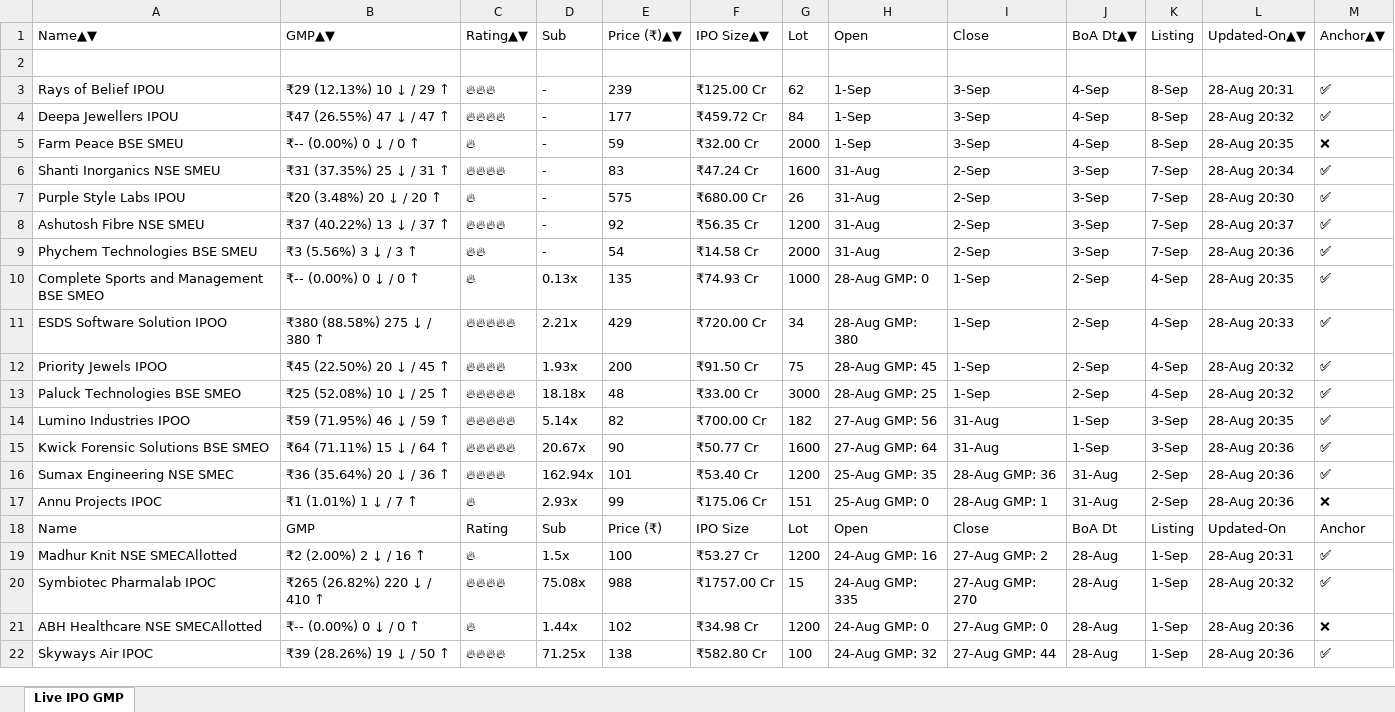
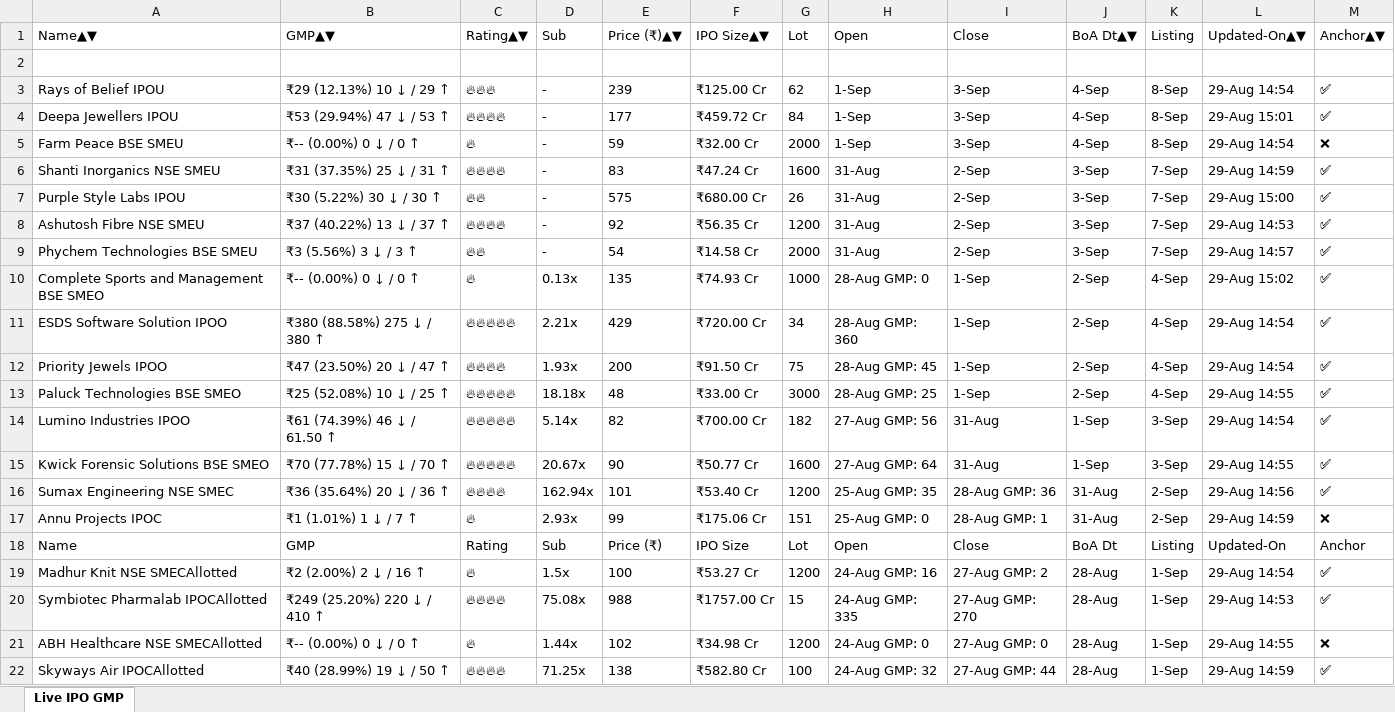
Before and after one commit to ayushpdkushwaha1/ipo-gmp-bot, an Excel workbook: files/gmp.xlsx, sheet Live IPO GMP, drawn as a sheet; only a part is shown; values as stored, in another font and other column widths than the file's, no borders; the diff covers the shown part only; the diff names each change by its address in the sheet, - before the commit and + after, or states it on an @@ line.

```diff
--- a/files/gmp.xlsx (sheet Live IPO GMP)
+++ b/files/gmp.xlsx (sheet Live IPO GMP)
-L3: 28-Aug 20:31
+L3: 29-Aug 14:54
-B4: ₹47 (26.55%) 47 ↓ / 47 ↑
+B4: ₹53 (29.94%) 47 ↓ / 53 ↑
-L4: 28-Aug 20:32
+L4: 29-Aug 15:01
-L5: 28-Aug 20:35
+L5: 29-Aug 14:54
-L6: 28-Aug 20:34
+L6: 29-Aug 14:59
-B7: ₹20 (3.48%) 20 ↓ / 20 ↑
+B7: ₹30 (5.22%) 30 ↓ / 30 ↑
-C7: 🔥
+C7: 🔥🔥
-L7: 28-Aug 20:30
+L7: 29-Aug 15:00
-L8: 28-Aug 20:37
+L8: 29-Aug 14:53
-L9: 28-Aug 20:36
+L9: 29-Aug 14:57
-L10: 28-Aug 20:35
+L10: 29-Aug 15:02
-H11: 28-Aug GMP: 380
+H11: 28-Aug GMP: 360
-L11: 28-Aug 20:33
+L11: 29-Aug 14:54
-B12: ₹45 (22.50%) 20 ↓ / 45 ↑
+B12: ₹47 (23.50%) 20 ↓ / 47 ↑
-L12: 28-Aug 20:32
+L12: 29-Aug 14:54
-L13: 28-Aug 20:32
+L13: 29-Aug 14:55
-B14: ₹59 (71.95%) 46 ↓ / 59 ↑
+B14: ₹61 (74.39%) 46 ↓ / 61.50 ↑
-L14: 28-Aug 20:35
+L14: 29-Aug 14:54
-B15: ₹64 (71.11%) 15 ↓ / 64 ↑
+B15: ₹70 (77.78%) 15 ↓ / 70 ↑
-L15: 28-Aug 20:36
+L15: 29-Aug 14:55
-L16: 28-Aug 20:36
+L16: 29-Aug 14:56
-L17: 28-Aug 20:36
+L17: 29-Aug 14:59
-L19: 28-Aug 20:31
+L19: 29-Aug 14:54
-A20: Symbiotec Pharmalab IPOC
+A20: Symbiotec Pharmalab IPOCAllotted
-B20: ₹265 (26.82%) 220 ↓ / 410 ↑
+B20: ₹249 (25.20%) 220 ↓ / 410 ↑
-L20: 28-Aug 20:32
+L20: 29-Aug 14:53
-L21: 28-Aug 20:36
+L21: 29-Aug 14:55
-A22: Skyways Air IPOC
+A22: Skyways Air IPOCAllotted
-B22: ₹39 (28.26%) 19 ↓ / 50 ↑
+B22: ₹40 (28.99%) 19 ↓ / 50 ↑
-L22: 28-Aug 20:36
+L22: 29-Aug 14:59
```
Also changed, not shown: 6 edited cells elsewhere in this sheet, files/Mainboard_IPOs.xlsx, files/SME_IPOs.xlsx, 2 other files.
